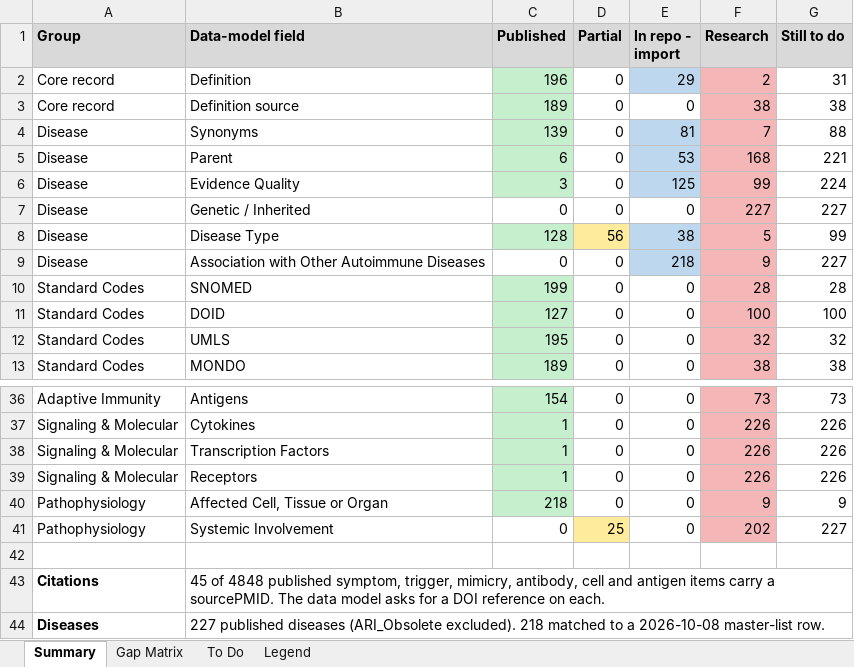
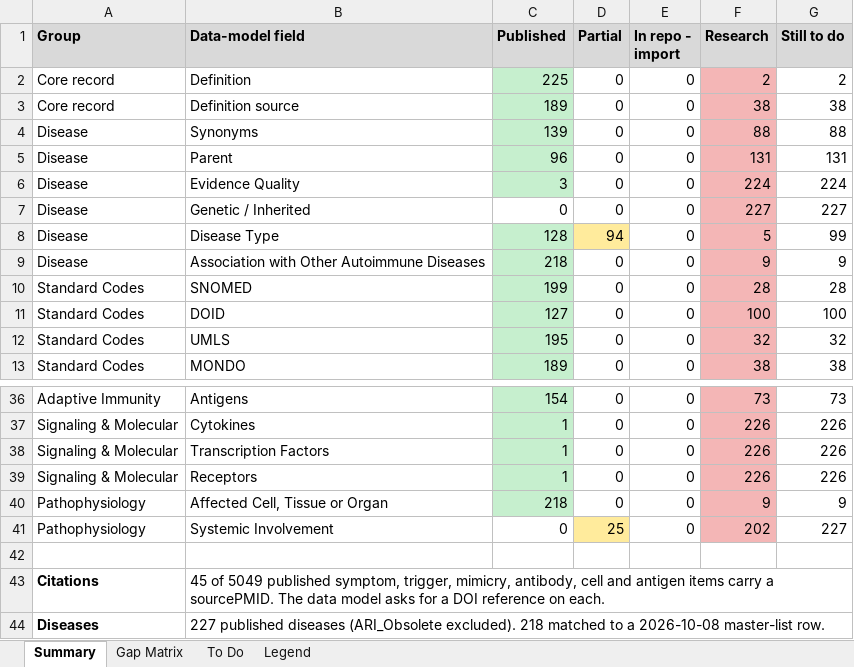
Before and after one commit to KrishnaTO/ARI, an Excel workbook: data/4-reports/12_Research_Gaps.xlsx, sheet Summary, drawn as a sheet; only a part is shown, gaps mark what is left out; values as stored, in another font and other column widths than the file's, no borders; the diff covers the shown part only; the diff names each change by its address in the sheet, - before the commit and + after, or states it on an @@ line.

```diff
--- a/data/4-reports/12_Research_Gaps.xlsx (sheet Summary)
+++ b/data/4-reports/12_Research_Gaps.xlsx (sheet Summary)
-C2 (Published): 196
+C2 (Published): 225
-E2 (In repo - import): 29
+E2 (In repo - import): 0
-E2 fill: #BDD7EE
+E2 fill: none
-G2 (Still to do): 31
+G2 (Still to do): 2
-E4 (In repo - import): 81
+E4 (In repo - import): 0
-E4:E6 fill: #BDD7EE
+E4:E6 fill: none
-F4 (Research): 7
+F4 (Research): 88
-C5 (Published): 6
+C5 (Published): 96
-E5 (In repo - import): 53
+E5 (In repo - import): 0
-F5 (Research): 168
+F5 (Research): 131
-G5 (Still to do): 221
+G5 (Still to do): 131
-E6 (In repo - import): 125
+E6 (In repo - import): 0
-F6 (Research): 99
+F6 (Research): 224
-D8 (Partial): 56
+D8 (Partial): 94
-E8 (In repo - import): 38
+E8 (In repo - import): 0
-E8:E9 fill: #BDD7EE
+E8:E9 fill: none
-C9 (Published): 0
+C9 (Published): 218
-C9 fill: none
+C9 fill: #C6EFCE
-E9 (In repo - import): 218
+E9 (In repo - import): 0
-G9 (Still to do): 227
+G9 (Still to do): 9
-B43 (Data-model field): 45 of 4848 published symptom,…
+B43 (Data-model field): 45 of 5049 published symptom,…
```
Also changed, not shown: 14 edited cells and cell formats elsewhere in this sheet, sheet To Do, sheet Gap Matrix, 5 other files.
